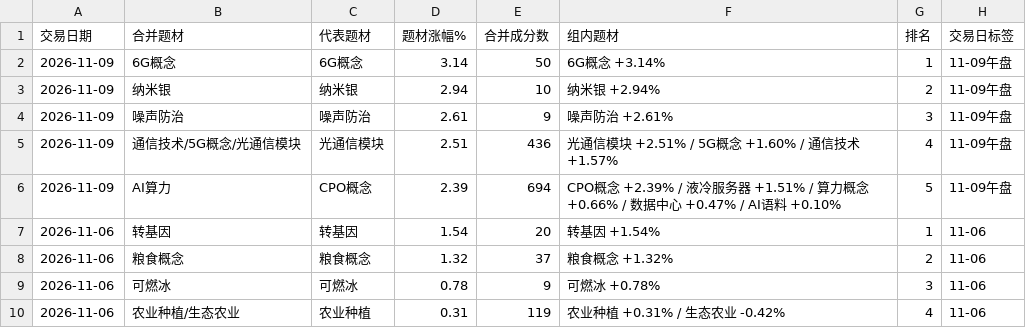
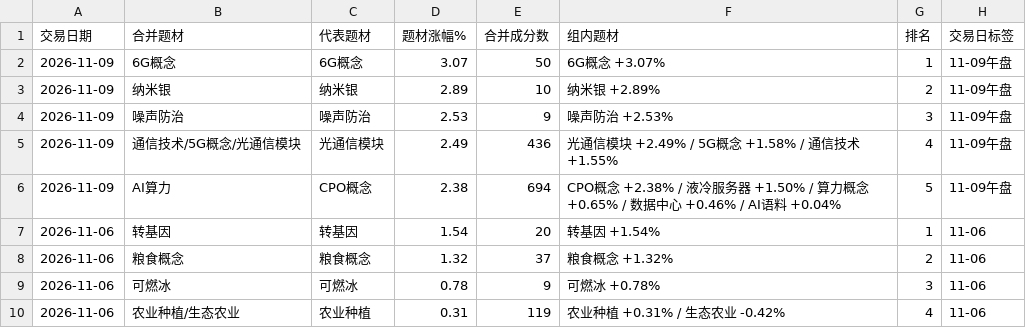
Before and after one commit to nancybhc/a-share-blast-lab, a CSV file: data/full_market/theme_strength_daily_top.csv, drawn as a sheet; only a part is shown.

```diff
--- a/data/full_market/theme_strength_daily_top.csv
+++ b/data/full_market/theme_strength_daily_top.csv
@@ -1,7 +1,7 @@
 交易日期,合并题材,代表题材,题材涨幅%,合并成分数,组内题材,排名,交易日标签
-2026-11-09,6G概念,6G概念,3.14,50,6G概念 +3.14%,1,11-09午盘
-2026-11-09,纳米银,纳米银,2.94,10,纳米银 +2.94%,2,11-09午盘
-2026-11-09,噪声防治,噪声防治,2.61,9,噪声防治 +2.61%,3,11-09午盘
-2026-11-09,通信技术/5G概念/光通信模块,光通信模块,2.51,436,光通信模块 +2.51% / 5G概念 +1.60% / 通信技术 +1.57%,4,11-09午盘
-2026-11-09,AI算力,CPO概念,2.39,694,CPO概念 +2.39% / 液冷服务器 +1.51% / 算力概念 +0.66% / 数据中心 +0.47% / AI语料 +0.10%,5,11-09午盘
+2026-11-09,6G概念,6G概念,3.07,50,6G概念 +3.07%,1,11-09午盘
+2026-11-09,纳米银,纳米银,2.89,10,纳米银 +2.89%,2,11-09午盘
+2026-11-09,噪声防治,噪声防治,2.53,9,噪声防治 +2.53%,3,11-09午盘
+2026-11-09,通信技术/5G概念/光通信模块,光通信模块,2.49,436,光通信模块 +2.49% / 5G概念 +1.58% / 通信技术 +1.55%,4,11-09午盘
+2026-11-09,AI算力,CPO概念,2.38,694,CPO概念 +2.38% / 液冷服务器 +1.50% / 算力概念 +0.65% / 数据中心 +0.46% / AI语料 +0.04%,5,11-09午盘
 2026-11-06,转基因,转基因,1.54,20,转基因 +1.54%,1,11-06
```
Also changed, not shown: data/full_market/full_market_intraday_summary_2026-11-09.csv, data/full_market/theme_strength_daily_detail.csv, 3 other files.
